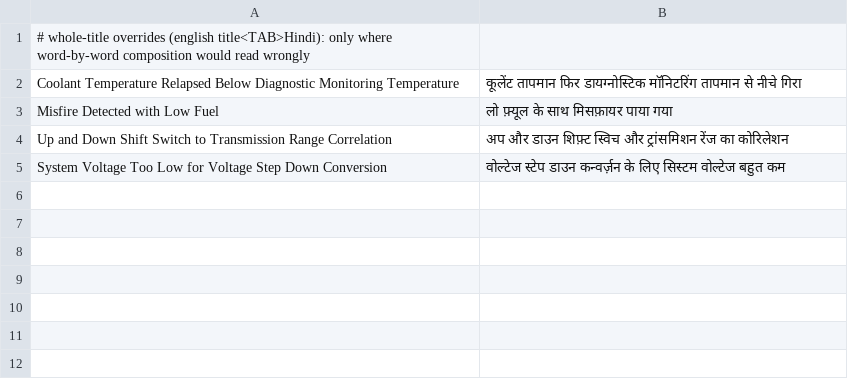
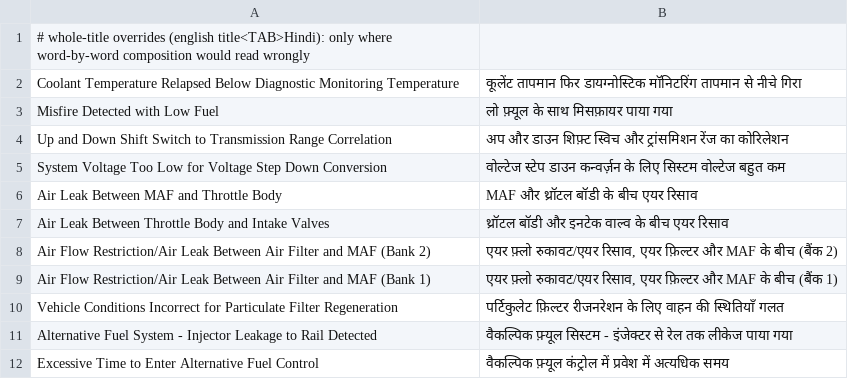
Before and after one commit to hari243565/danlite_elm, a TSV file: data/content/basic_hi_titles.tsv, drawn as a sheet; the diff names each change by its address in the sheet, - before the commit and + after, or states it on an @@ line.

```diff
--- a/data/content/basic_hi_titles.tsv
+++ b/data/content/basic_hi_titles.tsv
+row 6: Air Leak Between MAF and Throttle Body | MAF और थ्रॉटल बॉडी के बीच एयर रिसाव
+row 7: Air Leak Between Throttle Body and Intake Valves | थ्रॉटल बॉडी और इनटेक वाल्व के बीच एयर रिसाव
+row 8: Air Flow Restriction/Air Leak Between Air Filter and MAF (Bank 2) | एयर फ़्लो रुकावट/एयर रिसाव, एयर फ़िल्टर और MAF के बीच (बैंक 2)
+row 9: Air Flow Restriction/Air Leak Between Air Filter and MAF (Bank 1) | एयर फ़्लो रुकावट/एयर रिसाव, एयर फ़िल्टर और MAF के बीच (बैंक 1)
+row 10: Vehicle Conditions Incorrect for Particulate Filter Regeneration | पर्टिकुलेट फ़िल्टर रीजनरेशन के लिए वाहन की स्थितियाँ गलत
+row 11: Alternative Fuel System - Injector Leakage to Rail Detected | वैकल्पिक फ़्यूल सिस्टम - इंजेक्टर से रेल तक लीकेज पाया गया
+row 12: Excessive Time to Enter Alternative Fuel Control | वैकल्पिक फ़्यूल कंट्रोल में प्रवेश में अत्यधिक समय
```
Also changed, not shown: data/content/basic_hi_vocab.tsv, 5 other files.
